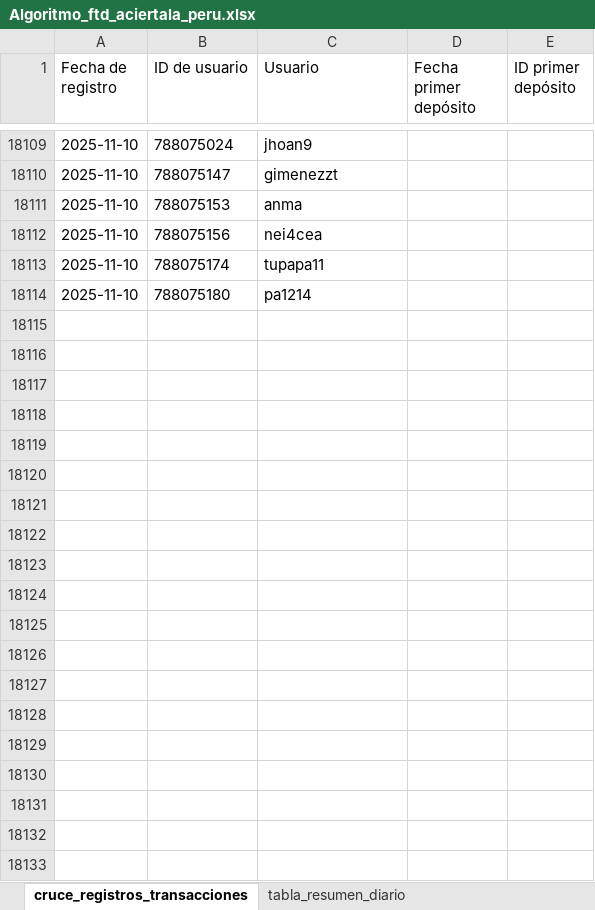
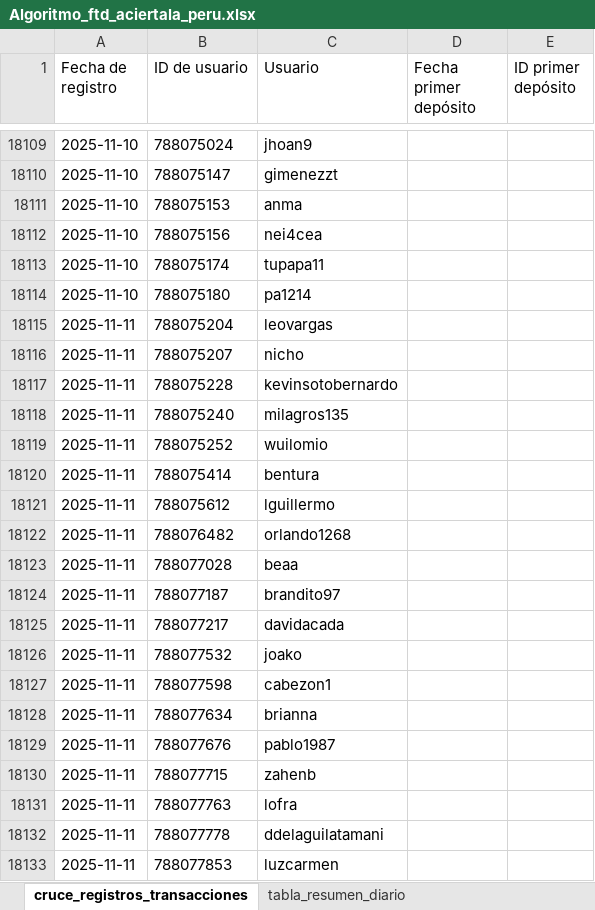
Before and after one commit to james5777/FTD-s-Aciertala, an Excel workbook: Algoritmo_ftd_aciertala_peru.xlsx, sheet cruce_registros_transacciones, drawn as a sheet; only a part is shown, gaps mark what is left out; values as stored, in another font and other column widths than the file's, no borders; table styles not drawn; the diff covers the shown part only; the diff names each change by its address in the sheet, - before the commit and + after, or states it on an @@ line.

```diff
--- a/Algoritmo_ftd_aciertala_peru.xlsx (sheet cruce_registros_transacciones)
+++ b/Algoritmo_ftd_aciertala_peru.xlsx (sheet cruce_registros_transacciones)
+row 18115: 2025-11-11 | 788075204 | leovargas
+row 18116: 2025-11-11 | 788075207 | nicho
+row 18117: 2025-11-11 | 788075228 | kevinsotobernardo
+row 18118: 2025-11-11 | 788075240 | milagros135
+row 18119: 2025-11-11 | 788075252 | wuilomio
+row 18120: 2025-11-11 | 788075414 | bentura
+row 18121: 2025-11-11 | 788075612 | lguillermo
+row 18122: 2025-11-11 | 788076482 | orlando1268
+row 18123: 2025-11-11 | 788077028 | beaa
+row 18124: 2025-11-11 | 788077187 | brandito97
+row 18125: 2025-11-11 | 788077217 | davidacada
+row 18126: 2025-11-11 | 788077532 | joako
+row 18127: 2025-11-11 | 788077598 | cabezon1
+row 18128: 2025-11-11 | 788077634 | brianna
+row 18129: 2025-11-11 | 788077676 | pablo1987
+row 18130: 2025-11-11 | 788077715 | zahenb
+row 18131: 2025-11-11 | 788077763 | lofra
+row 18132: 2025-11-11 | 788077778 | ddelaguilatamani
+row 18133: 2025-11-11 | 788077853 | luzcarmen
```
Also changed, not shown: 17 added rows and 2 edited cells elsewhere in this sheet, sheet tabla_resumen_diario, Archivos/Diario-ACPE.xlsx, 4 other files.
